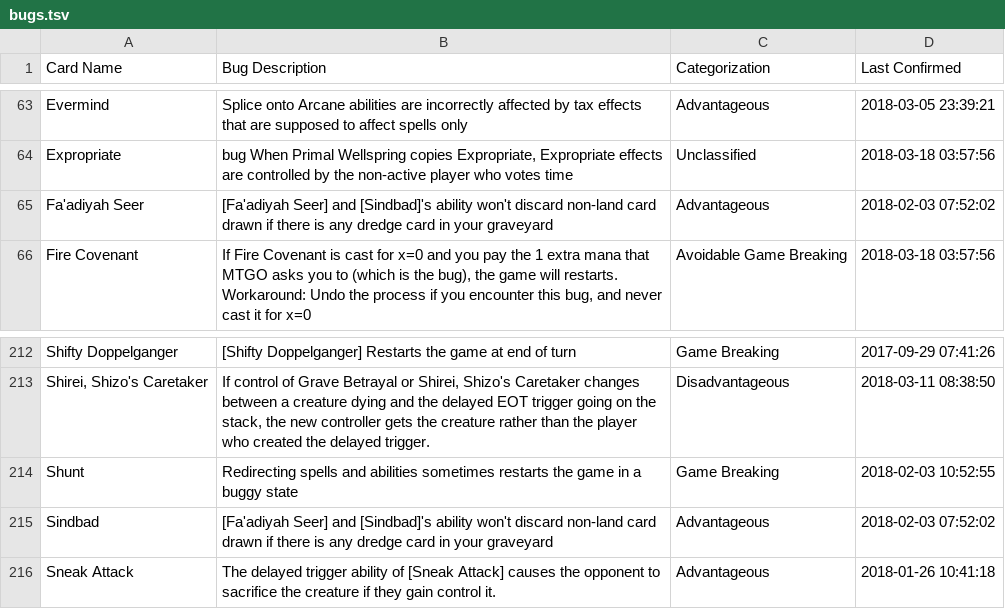
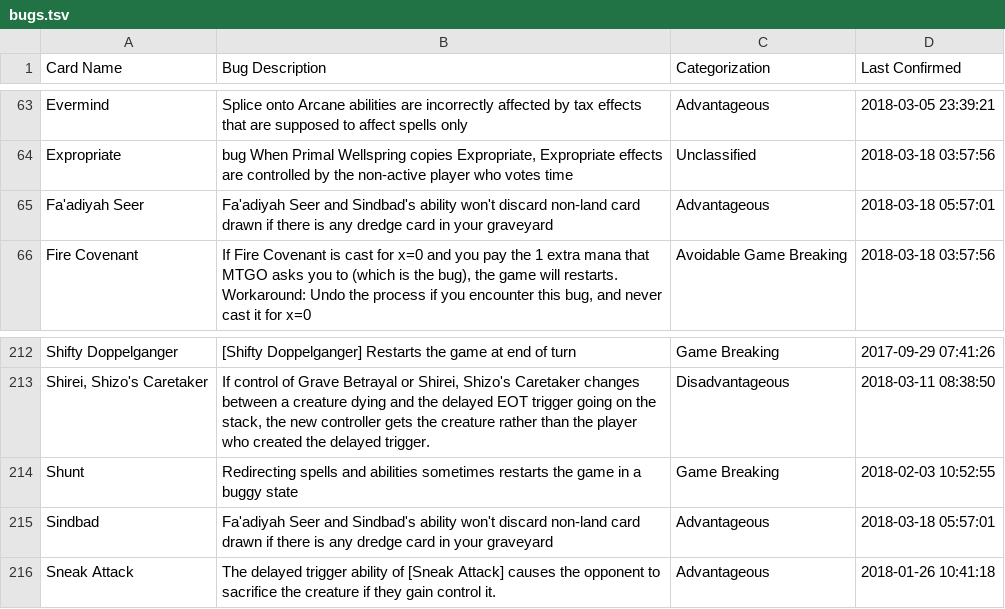
Before and after one commit to PennyDreadfulMTG/modo-bugs, a TSV file: bugs.tsv, drawn as a sheet; only a part is shown, gaps mark what is left out.

Commit message:
Updated Bug List from Issues

```diff
--- a/bugs.tsv
+++ b/bugs.tsv
@@ -64,3 +64,3 @@ Evermind	Splice onto Arcane abilities are incorrectly affected by tax effects th
 Expropriate	bug When Primal Wellspring copies Expropriate, Expropriate effects are controlled by the non-active player who votes time	Unclassified	2018-03-18 03:57:56
-Fa'adiyah Seer	[Fa'adiyah Seer] and [Sindbad]'s ability won't discard non-land card drawn if there is any dredge card in your graveyard	Advantageous	2018-02-03 07:52:02
+Fa'adiyah Seer	Fa'adiyah Seer and Sindbad's ability won't discard non-land card drawn if there is any dredge card in your graveyard	Advantageous	2018-03-18 05:57:01
 Fire Covenant	If Fire Covenant is cast for x=0 and you pay the 1 extra mana that MTGO asks you to (which is the bug), the game will restarts. Workaround: Undo the process if you encounter this bug, and never cast it for x=0	Avoidable Game Breaking	2018-03-18 03:57:56
@@ -214,3 +214,3 @@ Shirei, Shizo's Caretaker	If control of Grave Betrayal or  Shirei, Shizo's Caret
 Shunt	Redirecting spells and abilities sometimes restarts the game in a buggy state	Game Breaking	2018-02-03 10:52:55
-Sindbad	[Fa'adiyah Seer] and [Sindbad]'s ability won't discard non-land card drawn if there is any dredge card in your graveyard	Advantageous	2018-02-03 07:52:02
+Sindbad	Fa'adiyah Seer and Sindbad's ability won't discard non-land card drawn if there is any dredge card in your graveyard	Advantageous	2018-03-18 05:57:01
 Sneak Attack	The delayed trigger ability of [Sneak Attack] causes the opponent to sacrifice the creature if they gain control it.	Advantageous	2018-01-26 10:41:18
```
Also changed, not shown: 1 other file.
